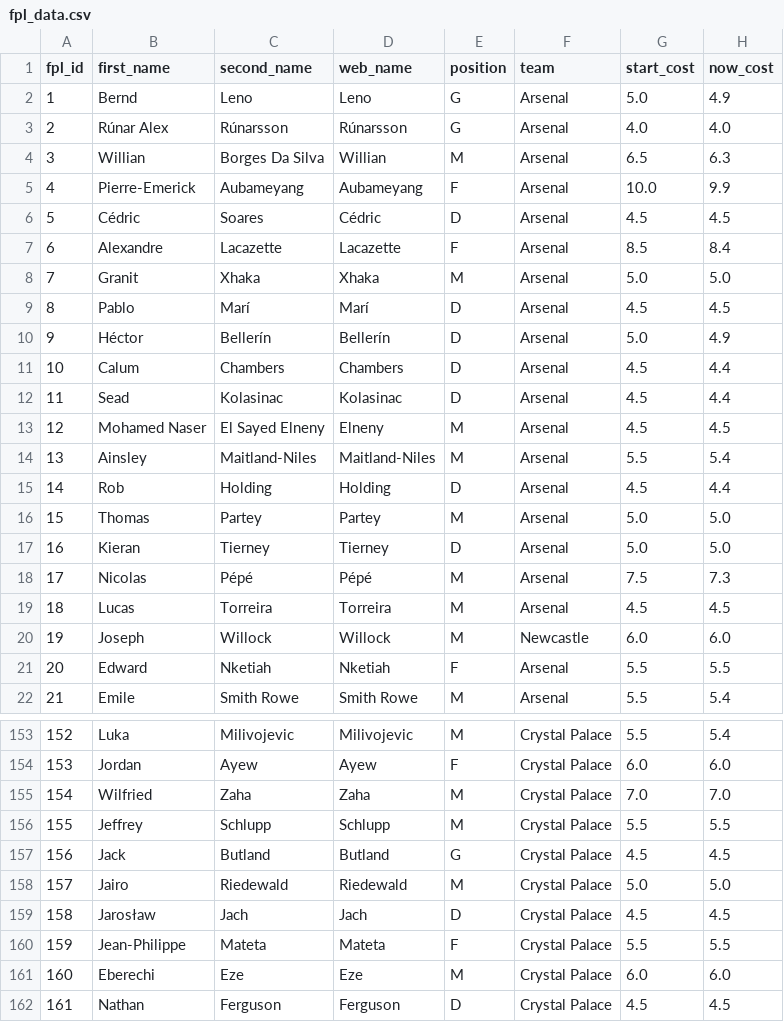
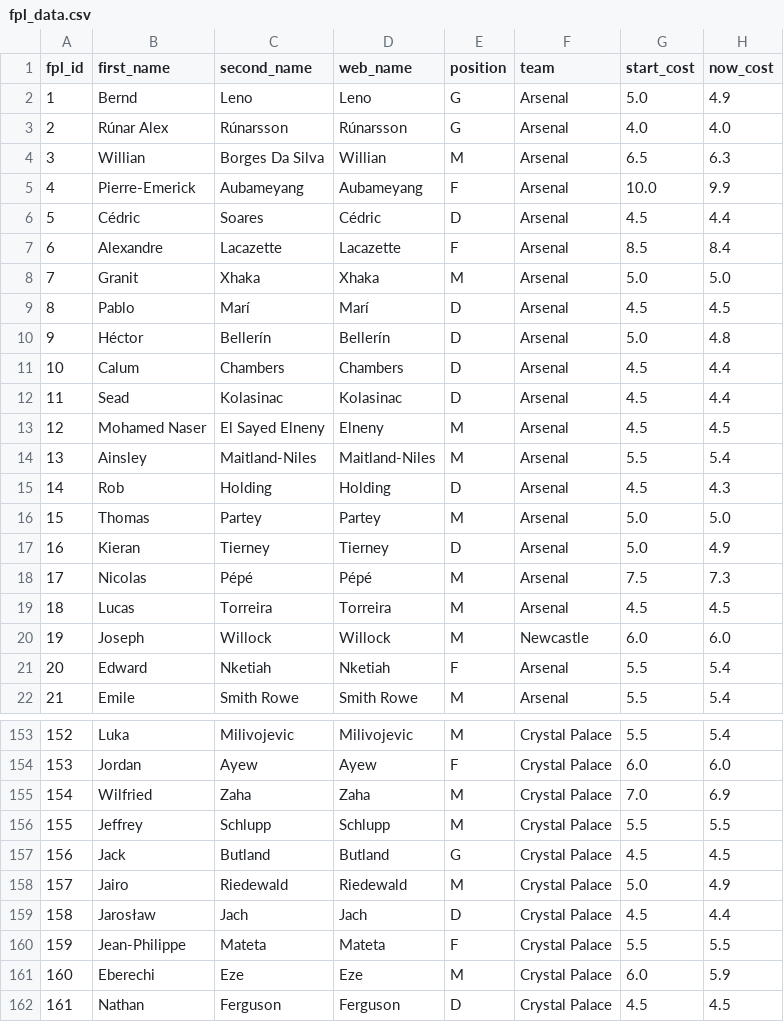
Before and after one commit to pratos/fpl-mappers, a CSV file: FPL/fpl_data.csv, drawn as a sheet; only a part is shown, gaps mark what is left out; the diff covers the shown part only.

```diff
--- a/FPL/fpl_data.csv
+++ b/FPL/fpl_data.csv
@@ -5,3 +5,3 @@ fpl_id,first_name,second_name,web_name,position,team,start_cost,now_cost
 4,Pierre-Emerick,Aubameyang,Aubameyang,F,Arsenal,10.0,9.9
-5,Cédric,Soares,Cédric,D,Arsenal,4.5,4.5
+5,Cédric,Soares,Cédric,D,Arsenal,4.5,4.4
 6,Alexandre,Lacazette,Lacazette,F,Arsenal,8.5,8.4
@@ -9,3 +9,3 @@ fpl_id,first_name,second_name,web_name,position,team,start_cost,now_cost
 8,Pablo,Marí,Marí,D,Arsenal,4.5,4.5
-9,Héctor,Bellerín,Bellerín,D,Arsenal,5.0,4.9
+9,Héctor,Bellerín,Bellerín,D,Arsenal,5.0,4.8
 10,Calum,Chambers,Chambers,D,Arsenal,4.5,4.4
@@ -14,5 +14,5 @@ fpl_id,first_name,second_name,web_name,position,team,start_cost,now_cost
 13,Ainsley,Maitland-Niles,Maitland-Niles,M,Arsenal,5.5,5.4
-14,Rob,Holding,Holding,D,Arsenal,4.5,4.4
+14,Rob,Holding,Holding,D,Arsenal,4.5,4.3
 15,Thomas,Partey,Partey,M,Arsenal,5.0,5.0
-16,Kieran,Tierney,Tierney,D,Arsenal,5.0,5.0
+16,Kieran,Tierney,Tierney,D,Arsenal,5.0,4.9
 17,Nicolas,Pépé,Pépé,M,Arsenal,7.5,7.3
@@ -20,3 +20,3 @@ fpl_id,first_name,second_name,web_name,position,team,start_cost,now_cost
 19,Joseph,Willock,Willock,M,Newcastle,6.0,6.0
-20,Edward,Nketiah,Nketiah,F,Arsenal,5.5,5.5
+20,Edward,Nketiah,Nketiah,F,Arsenal,5.5,5.4
 21,Emile,Smith Rowe,Smith Rowe,M,Arsenal,5.5,5.4
@@ -154,9 +154,9 @@ fpl_id,first_name,second_name,web_name,position,team,start_cost,now_cost
 153,Jordan,Ayew,Ayew,F,Crystal Palace,6.0,6.0
-154,Wilfried,Zaha,Zaha,M,Crystal Palace,7.0,7.0
+154,Wilfried,Zaha,Zaha,M,Crystal Palace,7.0,6.9
 155,Jeffrey,Schlupp,Schlupp,M,Crystal Palace,5.5,5.5
 156,Jack,Butland,Butland,G,Crystal Palace,4.5,4.5
-157,Jairo,Riedewald,Riedewald,M,Crystal Palace,5.0,5.0
-158,Jarosław,Jach,Jach,D,Crystal Palace,4.5,4.5
+157,Jairo,Riedewald,Riedewald,M,Crystal Palace,5.0,4.9
+158,Jarosław,Jach,Jach,D,Crystal Palace,4.5,4.4
 159,Jean-Philippe,Mateta,Mateta,F,Crystal Palace,5.5,5.5
-160,Eberechi,Eze,Eze,M,Crystal Palace,6.0,6.0
+160,Eberechi,Eze,Eze,M,Crystal Palace,6.0,5.9
 161,Nathan,Ferguson,Ferguson,D,Crystal Palace,4.5,4.5
```
Also changed, not shown: 17 added rows and 54 edited cells elsewhere in this file, FBref/fbref_data.csv, FBref/id_map.csv, 2 other files.
